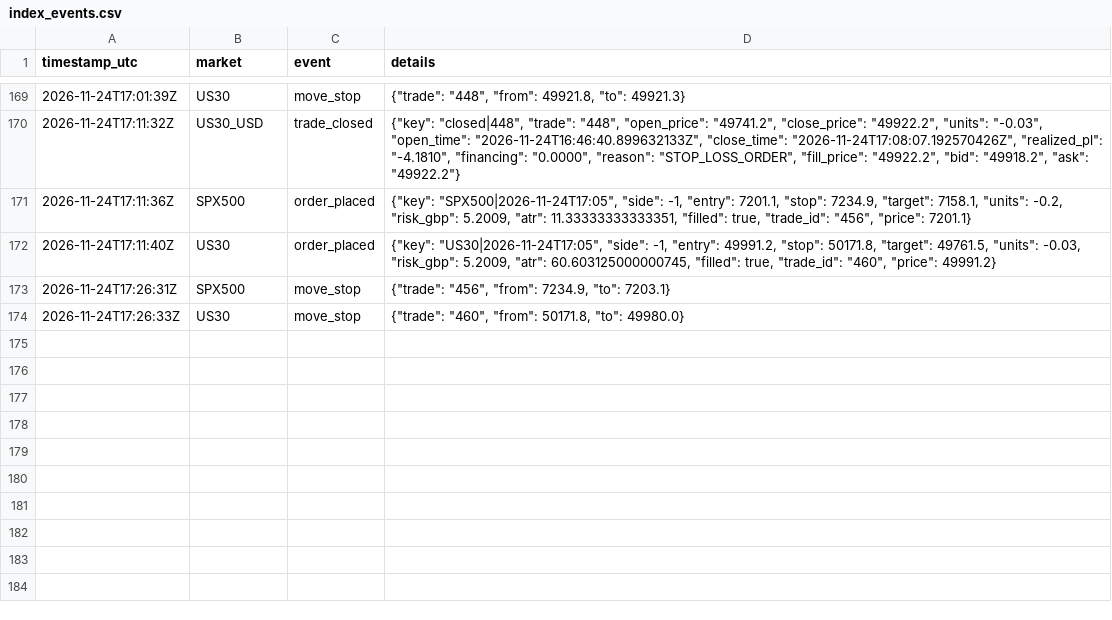
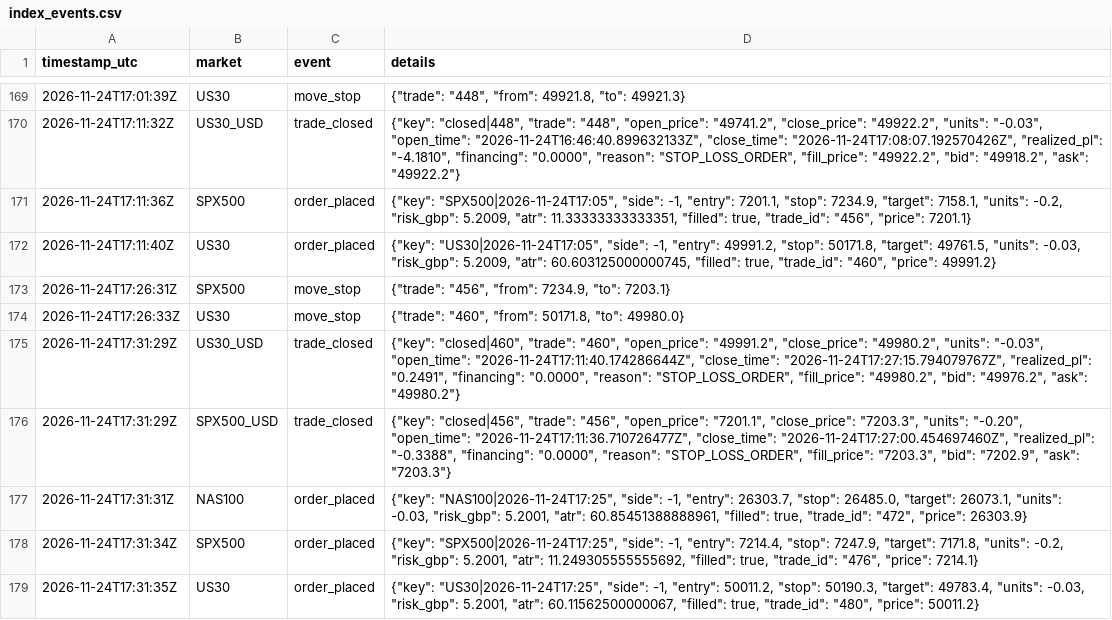
Before and after one commit to joemoney888/index, a CSV file: logs/index_events.csv, drawn as a sheet; only a part is shown, gaps mark what is left out.

Commit message:
index run 2026-11-24T17:31:35Z

```diff
--- a/logs/index_events.csv
+++ b/logs/index_events.csv
@@ -174 +174,6 @@ timestamp_utc,market,event,details
 2026-11-24T17:26:33Z,US30,move_stop,"{""trade"": ""460"", ""from"": 50171.8, ""to"": 49980.0}"
+2026-11-24T17:31:29Z,US30_USD,trade_closed,"{""key"": ""closed|460"", ""trade"": ""460"", ""open_price"": ""49991.2"", ""close_price"": ""49980.2"", ""units"": ""-0.03"", ""open_time"": ""2026-11-24T17:11:40.174286644Z"", ""close_time"": ""2026-11-24T17:27:15.794079767Z"", ""realized_pl"": ""0.2491"", ""financing"": ""0.0000"", ""reason"": ""STOP_LOSS_ORDER"", ""fill_price"": ""49980.2"", ""bid"": ""49976.2"", ""ask"": ""49980.2""}"
+2026-11-24T17:31:29Z,SPX500_USD,trade_closed,"{""key"": ""closed|456"", ""trade"": ""456"", ""open_price"": ""7201.1"", ""close_price"": ""7203.3"", ""units"": ""-0.20"", ""open_time"": ""2026-11-24T17:11:36.710726477Z"", ""close_time"": ""2026-11-24T17:27:00.454697460Z"", ""realized_pl"": ""-0.3388"", ""financing"": ""0.0000"", ""reason"": ""STOP_LOSS_ORDER"", ""fill_price"": ""7203.3"", ""bid"": ""7202.9"", ""ask"": ""7203.3""}"
+2026-11-24T17:31:31Z,NAS100,order_placed,"{""key"": ""NAS100|2026-11-24T17:25"", ""side"": -1, ""entry"": 26303.7, ""stop"": 26485.0, ""target"": 26073.1, ""units"": -0.03, ""risk_gbp"": 5.2001, ""atr"": 60.85451388888961, ""filled"": true, ""trade_id"": ""472"", ""price"": 26303.9}"
+2026-11-24T17:31:34Z,SPX500,order_placed,"{""key"": ""SPX500|2026-11-24T17:25"", ""side"": -1, ""entry"": 7214.4, ""stop"": 7247.9, ""target"": 7171.8, ""units"": -0.2, ""risk_gbp"": 5.2001, ""atr"": 11.249305555555692, ""filled"": true, ""trade_id"": ""476"", ""price"": 7214.1}"
+2026-11-24T17:31:35Z,US30,order_placed,"{""key"": ""US30|2026-11-24T17:25"", ""side"": -1, ""entry"": 50011.2, ""stop"": 50190.3, ""target"": 49783.4, ""units"": -0.03, ""risk_gbp"": 5.2001, ""atr"": 60.11562500000067, ""filled"": true, ""trade_id"": ""480"", ""price"": 50011.2}"
```
